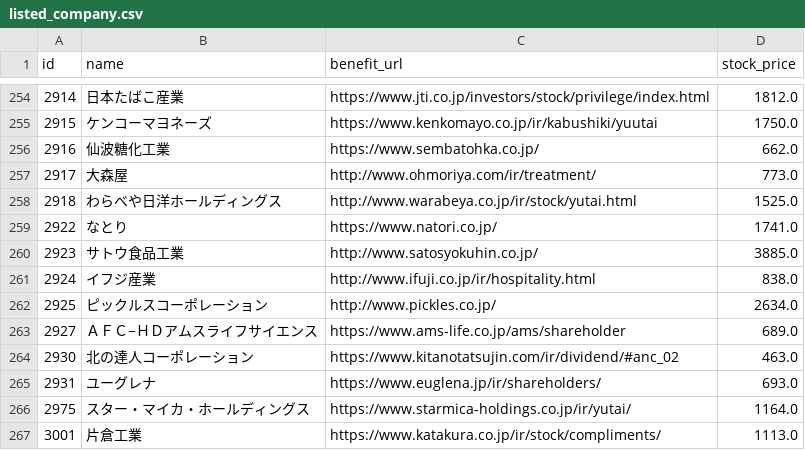
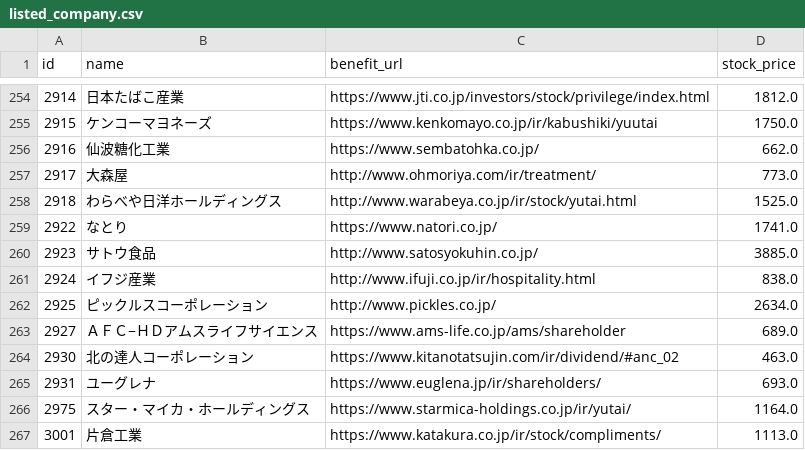
Before and after one commit to otomarukanta/stocks-benefit-checker, a CSV file: data/raw/listed_company.csv, drawn as a sheet; only a part is shown, gaps mark what is left out.

Commit message:
Update Data

```diff
--- a/data/raw/listed_company.csv
+++ b/data/raw/listed_company.csv
@@ -259,3 +259,3 @@ id,name,benefit_url,stock_price
 2922,なとり,https://www.natori.co.jp/,1741.0
-2923,サトウ食品工業,http://www.satosyokuhin.co.jp/,3885.0
+2923,サトウ食品,http://www.satosyokuhin.co.jp/,3885.0
 2924,イフジ産業,http://www.ifuji.co.jp/ir/hospitality.html,838.0
```
